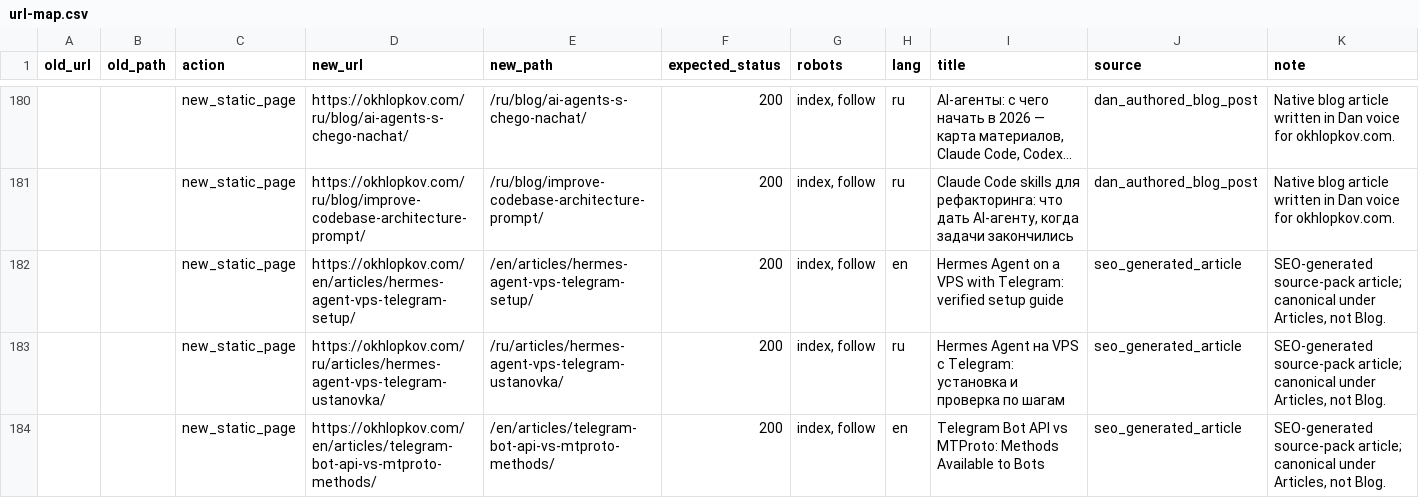
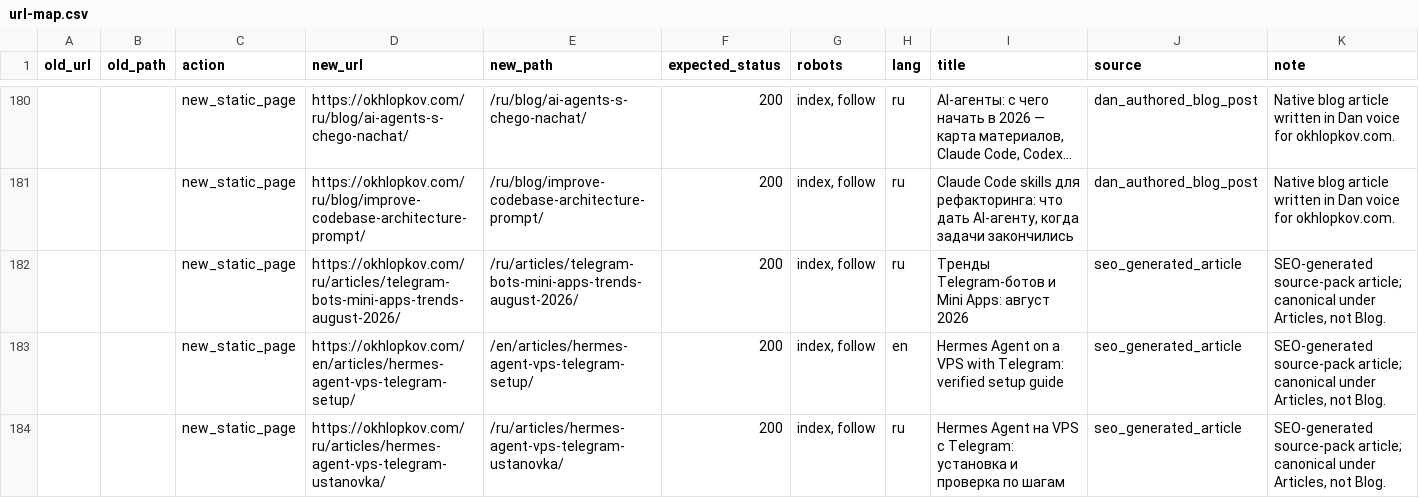
Before and after one commit to ohld/ohld.github.io, a CSV file: migration/url-map.csv, drawn as a sheet; only a part is shown, gaps mark what is left out; the shorter side is filled out with more unchanged rows; long unchanged cells end in …; the diff names each change by its address in the sheet, - before the commit and + after, or states it on an @@ line.

Commit message:
Publish Telegram bot trends for August 2026 (#31)
Co-authored-by: skill-ci <skill-ci@example.com>

```diff
--- a/migration/url-map.csv
+++ b/migration/url-map.csv
+row 182:  |  | new_static_page | https://okhlopkov.com/ru/articles/telegram-bots-mini-apps-trends-august-2026/ | /ru/articles/telegram-bots-mini-apps-trends-august-2026/ | 200 | index, follow | ru | Тренды Telegram-ботов и Mini Apps: август 2026 | seo_generated_article | SEO-generated source-pack article; canonical under Articles, not Blog.
```
Also changed, not shown: 15 other files.
